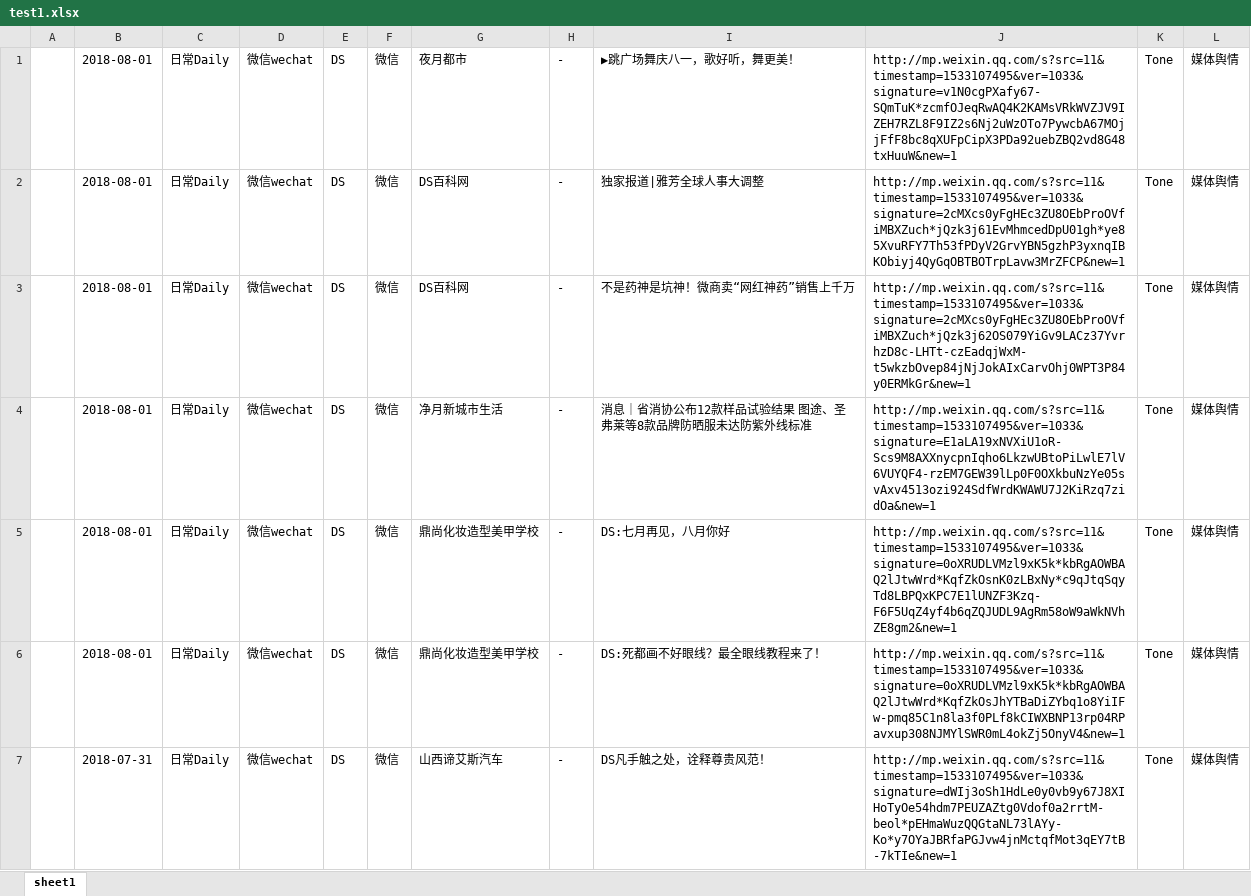
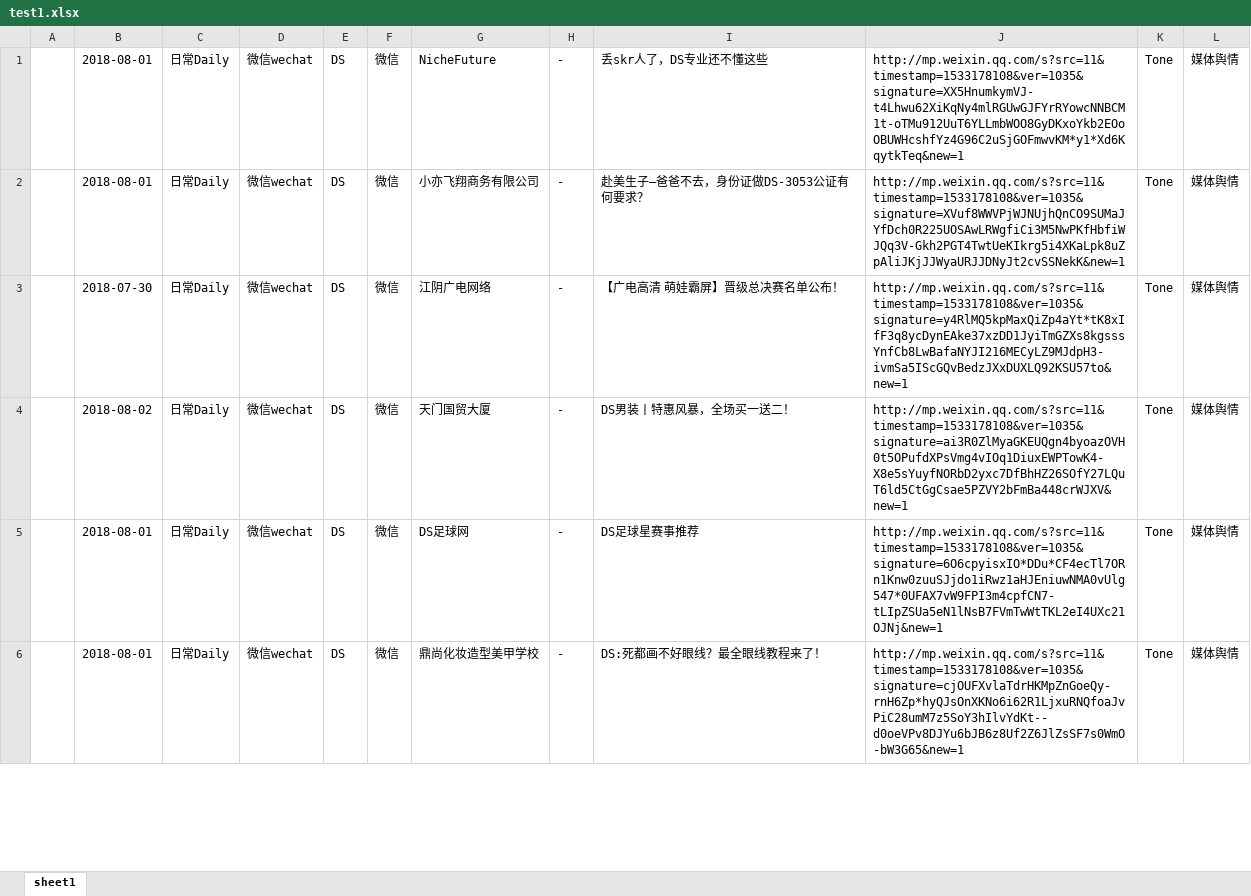
Before and after one commit to flyFatSeal/headless-Node, an Excel workbook: test1.xlsx, sheet sheet1, drawn as a sheet; only a part is shown; values as stored, in another font and other column widths than the file's, no borders; removed rows and columns are numbered as before the commit, all else as after; the diff covers the shown part only; the diff names each change by its address in the sheet, - before the commit and + after, or states it on an @@ line.

```diff
--- a/test1.xlsx (sheet sheet1)
+++ b/test1.xlsx (sheet sheet1)
-G1: 夜月都市
+G1: NicheFuture
-I1: ▶跳广场舞庆八一，歌好听，舞更美！
+I1: 丢skr人了，DS专业还不懂这些
-J1: http://mp.weixin.qq.com/s?src=11&timestamp=1533107495&ver=1033&signature=v1N0cgPXafy67-SQmTuK*zcmfOJeqRwAQ4K2KAMsVRkWVZJV9IZEH7RZL8F9IZ2s6Nj2uWzOTo7PywcbA67MOjjFfF8bc8qXUFpCipX3PDa92uebZBQ2vd8G48txHuuW&new=1
+J1: http://mp.weixin.qq.com/s?src=11&timestamp=1533178108&ver=1035&signature=XX5HnumkymVJ-t4Lhwu62XiKqNy4mlRGUwGJFYrRYowcNNBCM1t-oTMu912UuT6YLLmbWOO8GyDKxoYkb2EOoOBUWHcshfYz4G96C2uSjGOFmwvKM*y1*Xd6KqytkTeq&new=1
-G2: DS百科网
+G2: 小亦飞翔商务有限公司
-I2: 独家报道|雅芳全球人事大调整
+I2: 赴美生子—爸爸不去，身份证做DS-3053公证有何要求？
-J2: http://mp.weixin.qq.com/s?src=11&timestamp=1533107495&ver=1033&signature=2cMXcs0yFgHEc3ZU8OEbProOVfiMBXZuch*jQzk3j61EvMhmcedDpU01gh*ye85XvuRFY7Th53fPDyV2GrvYBN5gzhP3yxnqIBKObiyj4QyGqOBTBOTrpLavw3MrZFCP&new=1
+J2: http://mp.weixin.qq.com/s?src=11&timestamp=1533178108&ver=1035&signature=XVuf8WWVPjWJNUjhQnCO9SUMaJYfDch0R225UOSAwLRWgfiCi3M5NwPKfHbfiWJQq3V-Gkh2PGT4TwtUeKIkrg5i4XKaLpk8uZpAliJKjJJWyaURJJDNyJt2cvSSNekK&new=1
-B3: 2018-08-01
+B3: 2018-07-30
-G3: DS百科网
+G3: 江阴广电网络
-I3: 不是药神是坑神！微商卖“网红神药”销售上千万
+I3: 【广电高清 萌娃霸屏】晋级总决赛名单公布！
-J3: http://mp.weixin.qq.com/s?src=11&timestamp=1533107495&ver=1033&signature=2cMXcs0yFgHEc3ZU8OEbProOVfiMBXZuch*jQzk3j62OS079YiGv9LACz37YvrhzD8c-LHTt-czEadqjWxM-t5wkzbOvep84jNjJokAIxCarvOhj0WPT3P84y0ERMkGr&new=1
+J3: http://mp.weixin.qq.com/s?src=11&timestamp=1533178108&ver=1035&signature=y4RlMQ5kpMaxQiZp4aYt*tK8xIfF3q8ycDynEAke37xzDD1JyiTmGZXs8kgsssYnfCb8LwBafaNYJI216MECyLZ9MJdpH3-ivmSa5IScGQvBedzJXxDUXLQ92KSU57to&new=1
-B4: 2018-08-01
+B4: 2018-08-02
-G4: 净月新城市生活
+G4: 天门国贸大厦
-I4: 消息｜省消协公布12款样品试验结果 图途、圣弗莱等8款品牌防晒服未达防紫外线标准
+I4: DS男装丨特惠风暴，全场买一送二！
-J4: http://mp.weixin.qq.com/s?src=11&timestamp=1533107495&ver=1033&signature=E1aLA19xNVXiU1oR-Scs9M8AXXnycpnIqho6LkzwUBtoPiLwlE7lV6VUYQF4-rzEM7GEW39lLp0F0OXkbuNzYe05svAxv4513ozi924SdfWrdKWAWU7J2KiRzq7zidOa&new=1
+J4: http://mp.weixin.qq.com/s?src=11&timestamp=1533178108&ver=1035&signature=ai3R0ZlMyaGKEUQgn4byoazOVH0t5OPufdXPsVmg4vIOq1DiuxEWPTowK4-X8e5sYuyfNORbD2yxc7DfBhHZ26SOfY27LQuT6ld5CtGgCsae5PZVY2bFmBa448crWJXV&new=1
-G5: 鼎尚化妆造型美甲学校
+G5: DS足球网
-I5: DS:七月再见，八月你好
+I5: DS足球星赛事推荐
-J5: http://mp.weixin.qq.com/s?src=11&timestamp=1533107495&ver=1033&signature=0oXRUDLVMzl9xK5k*kbRgAOWBAQ2lJtwWrd*KqfZkOsnK0zLBxNy*c9qJtqSqyTd8LBPQxKPC7E1lUNZF3Kzq-F6F5UqZ4yf4b6qZQJUDL9AgRm58oW9aWkNVhZE8gm2&new=1
+J5: http://mp.weixin.qq.com/s?src=11&timestamp=1533178108&ver=1035&signature=6O6cpyisxIO*DDu*CF4ecTl7ORn1Knw0zuuSJjdo1iRwz1aHJEniuwNMA0vUlg547*0UFAX7vW9FPI3m4cpfCN7-tLIpZSUa5eN1lNsB7FVmTwWtTKL2eI4UXc21OJNj&new=1
-J6: http://mp.weixin.qq.com/s?src=11&timestamp=1533107495&ver=1033&signature=0oXRUDLVMzl9xK5k*kbRgAOWBAQ2lJtwWrd*KqfZkOsJhYTBaDiZYbq1o8YiIFw-pmq85C1n8la3f0PLf8kCIWXBNP13rp04RPavxup308NJMYlSWR0mL4okZj5OnyV4&new=1
+J6: http://mp.weixin.qq.com/s?src=11&timestamp=1533178108&ver=1035&signature=cjOUFXvlaTdrHKMpZnGoeQy-rnH6Zp*hyQJsOnXKNo6i62R1LjxuRNQfoaJvPiC28umM7z5SoY3hIlvYdKt--d0oeVPv8DJYu6bJB6z8Uf2Z6JlZsSF7s0WmO-bW3G65&new=1
-row 7:  | 2018-07-31 | 日常Daily | 微信wechat | DS | 微信 | 山西谛艾斯汽车 | - | DS凡手触之处，诠释尊贵风范！ | http://mp.weixin.qq.com/s?src=11&timestamp=1533107495&ver=1033&signature=dWIj3oSh1HdLe0y0vb9y67J8XIHoTyOe54hdm7PEUZAZtg0Vdof0a2rrtM-beol*pEHmaWuzQQGtaNL73lAYy-Ko*y7OYaJBRfaPGJvw4jnMctqfMot3qEY7tB-7kTIe&new=1 | Tone | 媒体舆情
```
Also changed, not shown: 28 added rows, 27 removed rows and 174 edited cells elsewhere in this sheet, 6 other files.
